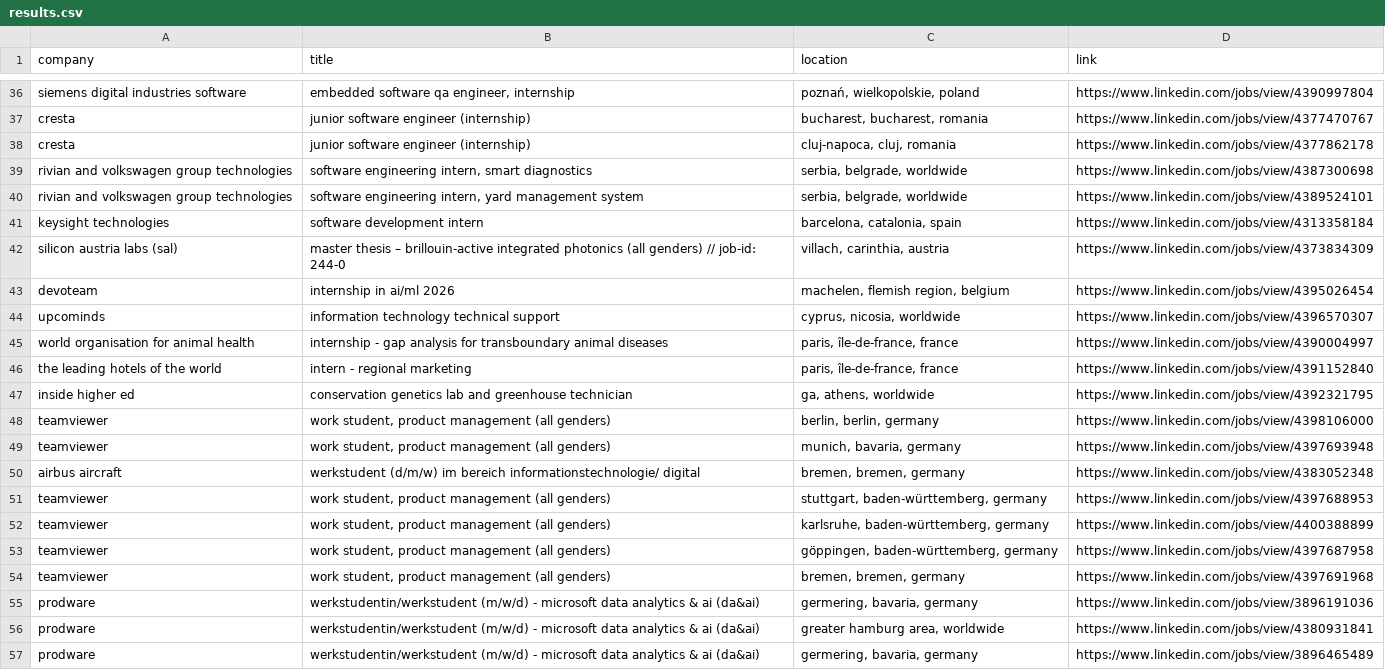
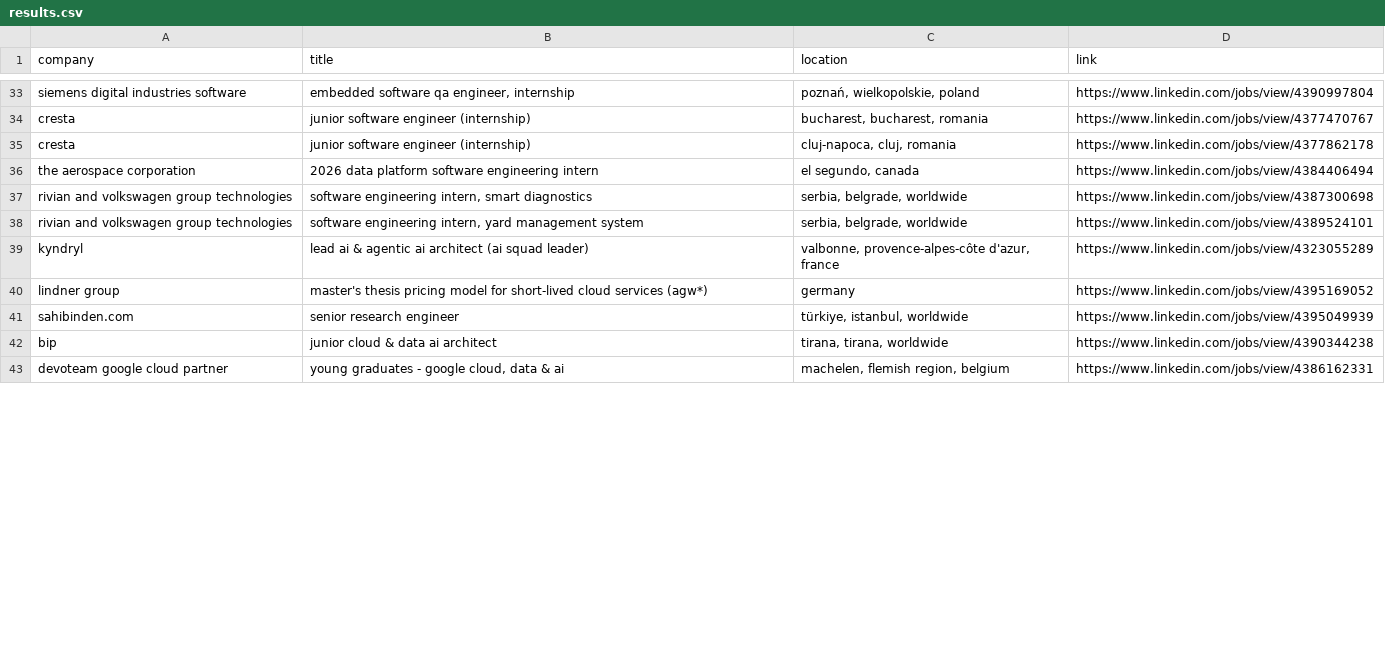
Before and after one commit to LorenzoLaCorte/internship-scraper, a CSV file: output/output-theses/results.csv, drawn as a sheet; only a part is shown, gaps mark what is left out; the shorter side is filled out with more unchanged rows; the diff covers the shown part only.

```diff
--- a/output/output-theses/results.csv
+++ b/output/output-theses/results.csv
@@ -38,20 +35,4 @@ cresta|junior software engineer (internship)|bucharest, bucharest, romania|https
 cresta|junior software engineer (internship)|cluj-napoca, cluj, romania|https://www.linkedin.com/jobs/view/4377862178
+the aerospace corporation|2026 data platform software engineering intern|el segundo, canada|https://www.linkedin.com/jobs/view/4384406494
 rivian and volkswagen group technologies|software engineering intern, smart diagnostics|serbia, belgrade, worldwide|https://www.linkedin.com/jobs/view/4387300698
 rivian and volkswagen group technologies|software engineering intern, yard management system|serbia, belgrade, worldwide|https://www.linkedin.com/jobs/view/4389524101
-keysight technologies|software development intern|barcelona, catalonia, spain|https://www.linkedin.com/jobs/view/4313358184
-silicon austria labs (sal)|master thesis – brillouin-active integrated photonics (all genders) // job-id: 244-0|villach, carinthia, austria|https://www.linkedin.com/jobs/view/4373834309
-devoteam|internship in ai/ml 2026|machelen, flemish region, belgium|https://www.linkedin.com/jobs/view/4395026454
-upcominds|information technology technical support|cyprus, nicosia, worldwide|https://www.linkedin.com/jobs/view/4396570307
-world organisation for animal health|internship - gap analysis for transboundary animal diseases|paris, île-de-france, france|https://www.linkedin.com/jobs/view/4390004997
-the leading hotels of the world|intern - regional marketing|paris, île-de-france, france|https://www.linkedin.com/jobs/view/4391152840
-inside higher ed|conservation genetics lab and greenhouse technician|ga, athens, worldwide|https://www.linkedin.com/jobs/view/4392321795
-teamviewer|work student, product management (all genders)|berlin, berlin, germany|https://www.linkedin.com/jobs/view/4398106000
-teamviewer|work student, product management (all genders)|munich, bavaria, germany|https://www.linkedin.com/jobs/view/4397693948
-airbus aircraft|werkstudent (d/m/w) im bereich informationstechnologie/ digital|bremen, bremen, germany|https://www.linkedin.com/jobs/view/4383052348
-teamviewer|work student, product management (all genders)|stuttgart, baden-württemberg, germany|https://www.linkedin.com/jobs/view/4397688953
-teamviewer|work student, product management (all genders)|karlsruhe, baden-württemberg, germany|https://www.linkedin.com/jobs/view/4400388899
-teamviewer|work student, product management (all genders)|göppingen, baden-württemberg, germany|https://www.linkedin.com/jobs/view/4397687958
-teamviewer|work student, product management (all genders)|bremen, bremen, germany|https://www.linkedin.com/jobs/view/4397691968
-prodware|werkstudentin/werkstudent (m/w/d) - microsoft data analytics & ai (da&ai)|germering, bavaria, germany|https://www.linkedin.com/jobs/view/3896191036
-prodware|werkstudentin/werkstudent (m/w/d) - microsoft data analytics & ai (da&ai)|greater hamburg area, worldwide|https://www.linkedin.com/jobs/view/4380931841
-prodware|werkstudentin/werkstudent (m/w/d) - microsoft data analytics & ai (da&ai)|germering, bavaria, germany|https://www.linkedin.com/jobs/view/3896465489
```
Also changed, not shown: 8 added rows, 22 removed rows, 4 moved rows and 5 edited cells elsewhere in this file, output/output-theses/filtered_results.csv, 1 other file.
